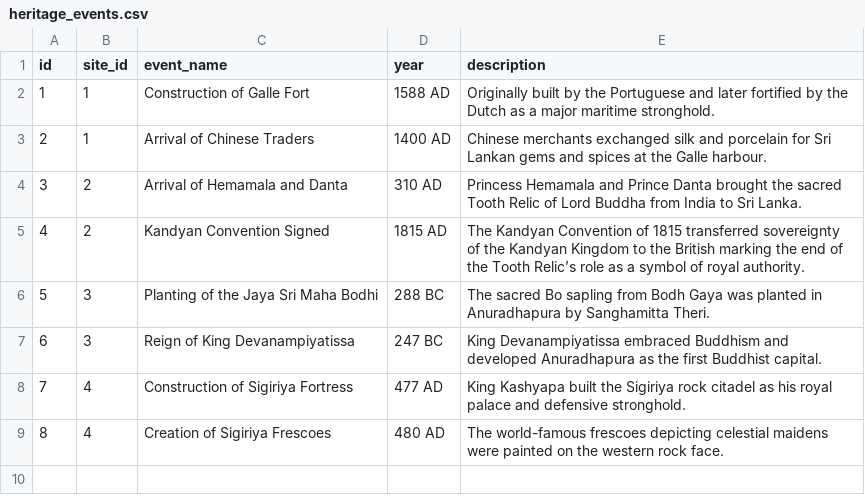
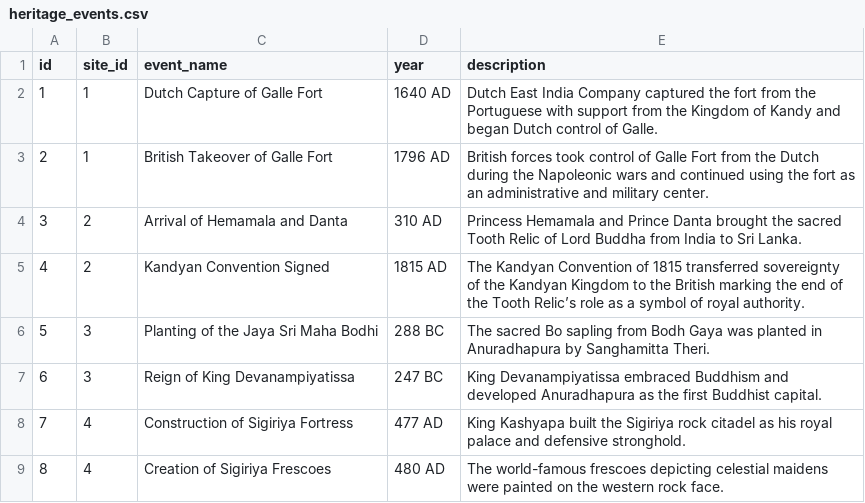
Before and after one commit to DisaraMethmali/Heritage_Explorer, a CSV file: backend/data/heritage_events.csv, drawn as a sheet.

```diff
--- a/backend/data/heritage_events.csv
+++ b/backend/data/heritage_events.csv
@@ -1,4 +1,4 @@
 id,site_id,event_name,year,description
-1,1,Construction of Galle Fort,1588 AD,Originally built by the Portuguese and later fortified by the Dutch as a major maritime stronghold.
-2,1,Arrival of Chinese Traders,1400 AD,Chinese merchants exchanged silk and porcelain for Sri Lankan gems and spices at the Galle harbour.
+1,1,Dutch Capture of Galle Fort,1640 AD,Dutch East India Company captured the fort from the Portuguese with support from the Kingdom of Kandy and began Dutch control of Galle.
+2,1,British Takeover of Galle Fort,1796 AD,British forces took control of Galle Fort from the Dutch during the Napoleonic wars and continued using the fort as an administrative and military center.
 3,2,Arrival of Hemamala and Danta,310 AD,Princess Hemamala and Prince Danta brought the sacred Tooth Relic of Lord Buddha from India to Sri Lanka.
```
Also changed, not shown: backend/data/heritage_clustered.csv, backend/data/sri_lanka_heritage_dataset.csv, 11 other files.
